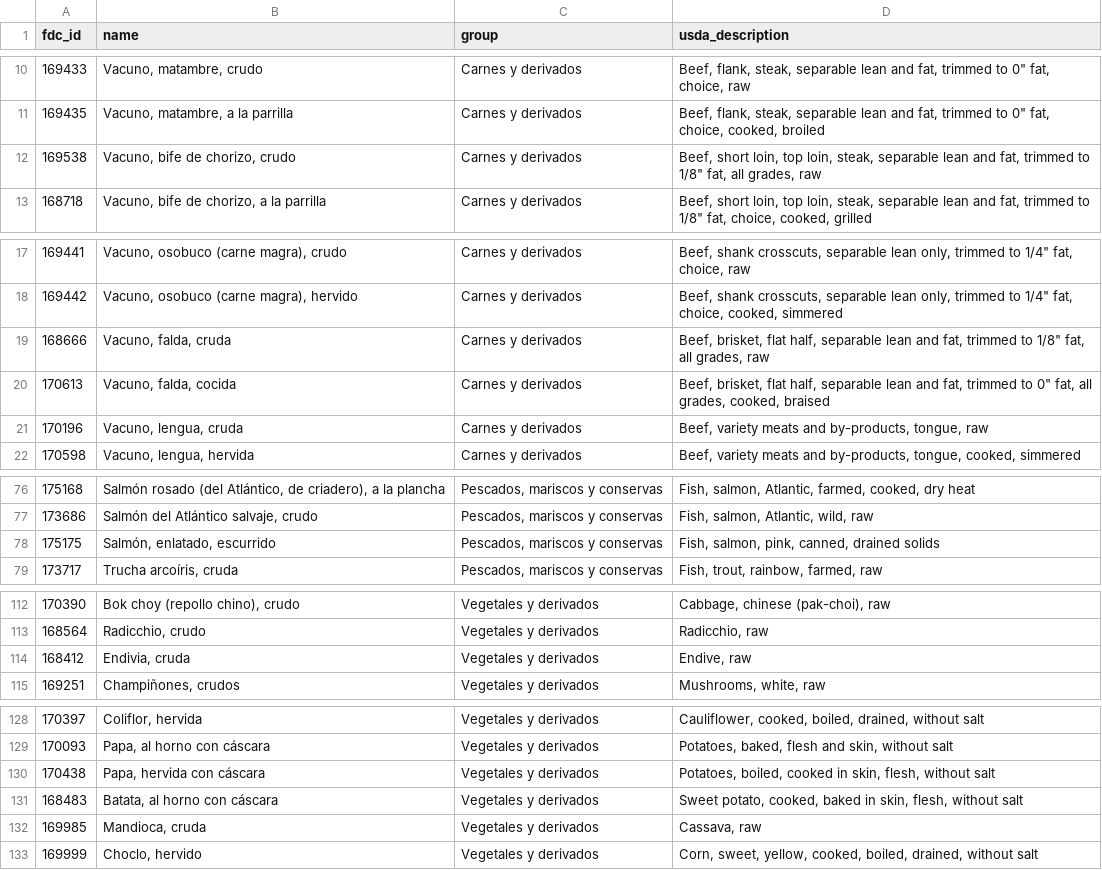
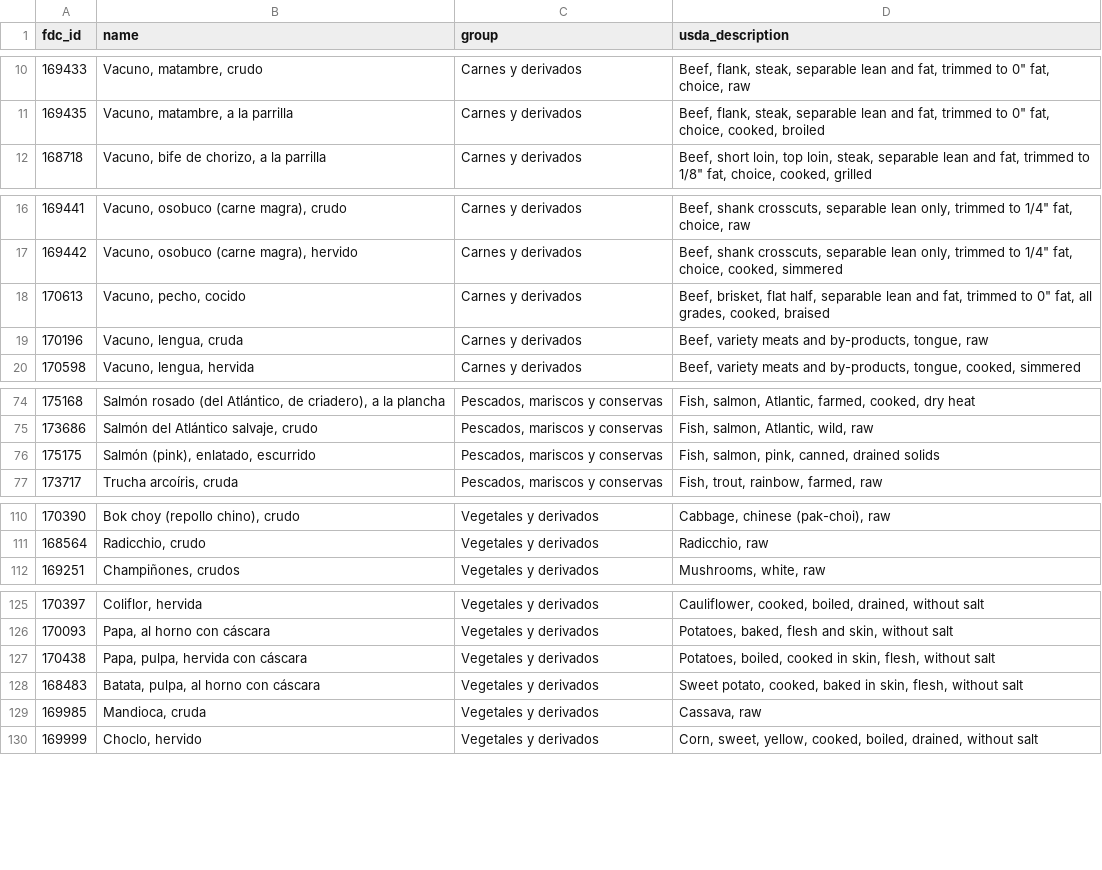
Before and after one commit to lucio1907/Calorie-Tracker, a CSV file: supabase/data/usda-selection.csv, drawn as a sheet; only a part is shown, gaps mark what is left out; the diff covers the shown part only.

Commit message:
fix(data): drop USDA duplicates of ARGENFOODS and clarify food names
Bife de chorizo crudo, endivia and raw brisket duplicated ARGENFOODS foods
(bife angosto, escarola crespa, pecho). Brisket is now named pecho,
dried cranberries are arándanos rojos, and flesh-only potato and sweet
potato say pulpa. extract-usda fails on a non-numeric nutrient amount.

```diff
--- a/supabase/data/usda-selection.csv
+++ b/supabase/data/usda-selection.csv
@@ -11,3 +11,2 @@ fdc_id,name,group,usda_description
 169435,"Vacuno, matambre, a la parrilla",Carnes y derivados,"Beef, flank, steak, separable lean and fat, trimmed to 0"" fat, choice, cooked, broiled"
-169538,"Vacuno, bife de chorizo, crudo",Carnes y derivados,"Beef, short loin, top loin, steak, separable lean and fat, trimmed to 1/8"" fat, all grades, raw"
 168718,"Vacuno, bife de chorizo, a la parrilla",Carnes y derivados,"Beef, short loin, top loin, steak, separable lean and fat, trimmed to 1/8"" fat, choice, cooked, grilled"
@@ -18,4 +17,3 @@ fdc_id,name,group,usda_description
 169442,"Vacuno, osobuco (carne magra), hervido",Carnes y derivados,"Beef, shank crosscuts, separable lean only, trimmed to 1/4"" fat, choice, cooked, simmered"
-168666,"Vacuno, falda, cruda",Carnes y derivados,"Beef, brisket, flat half, separable lean and fat, trimmed to 1/8"" fat, all grades, raw"
-170613,"Vacuno, falda, cocida",Carnes y derivados,"Beef, brisket, flat half, separable lean and fat, trimmed to 0"" fat, all grades, cooked, braised"
+170613,"Vacuno, pecho, cocido",Carnes y derivados,"Beef, brisket, flat half, separable lean and fat, trimmed to 0"" fat, all grades, cooked, braised"
 170196,"Vacuno, lengua, cruda",Carnes y derivados,"Beef, variety meats and by-products, tongue, raw"
@@ -77,3 +75,3 @@ fdc_id,name,group,usda_description
 173686,"Salmón del Atlántico salvaje, crudo","Pescados, mariscos y conservas","Fish, salmon, Atlantic, wild, raw"
-175175,"Salmón, enlatado, escurrido","Pescados, mariscos y conservas","Fish, salmon, pink, canned, drained solids"
+175175,"Salmón (pink), enlatado, escurrido","Pescados, mariscos y conservas","Fish, salmon, pink, canned, drained solids"
 173717,"Trucha arcoíris, cruda","Pescados, mariscos y conservas","Fish, trout, rainbow, farmed, raw"
@@ -113,3 +111,2 @@ fdc_id,name,group,usda_description
 168564,"Radicchio, crudo",Vegetales y derivados,"Radicchio, raw"
-168412,"Endivia, cruda",Vegetales y derivados,"Endive, raw"
 169251,"Champiñones, crudos",Vegetales y derivados,"Mushrooms, white, raw"
@@ -129,4 +126,4 @@ fdc_id,name,group,usda_description
 170093,"Papa, al horno con cáscara",Vegetales y derivados,"Potatoes, baked, flesh and skin, without salt"
-170438,"Papa, hervida con cáscara",Vegetales y derivados,"Potatoes, boiled, cooked in skin, flesh, without salt"
-168483,"Batata, al horno con cáscara",Vegetales y derivados,"Sweet potato, cooked, baked in skin, flesh, without salt"
+170438,"Papa, pulpa, hervida con cáscara",Vegetales y derivados,"Potatoes, boiled, cooked in skin, flesh, without salt"
+168483,"Batata, pulpa, al horno con cáscara",Vegetales y derivados,"Sweet potato, cooked, baked in skin, flesh, without salt"
 169985,"Mandioca, cruda",Vegetales y derivados,"Cassava, raw"
```
Also changed, not shown: 1 edited cell elsewhere in this file, supabase/data/usda.csv, 2 other files.
